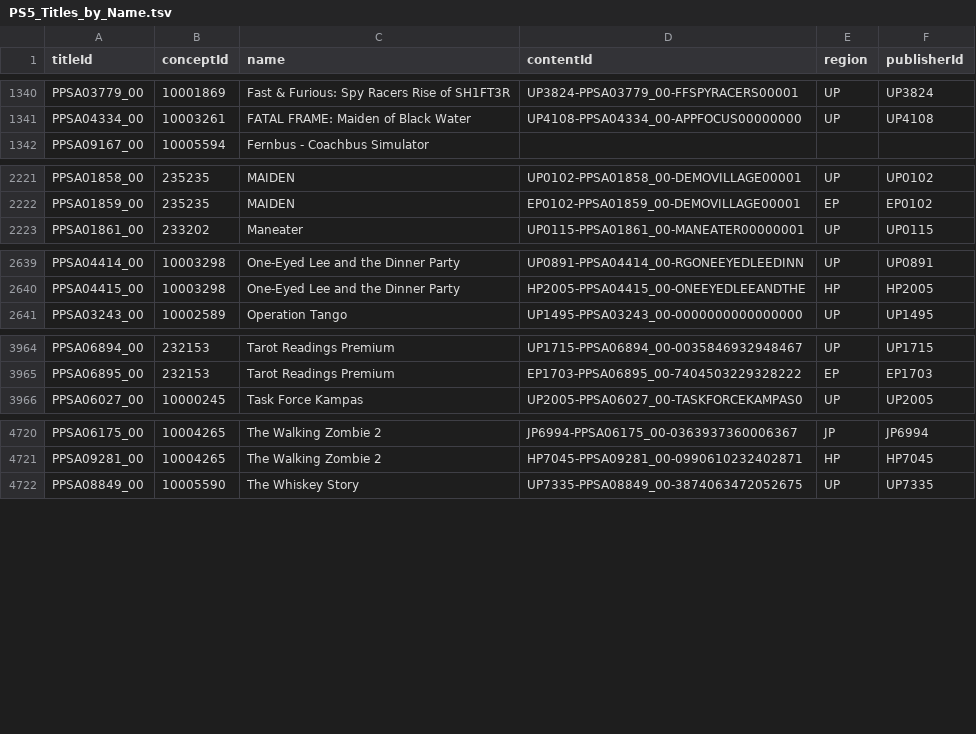
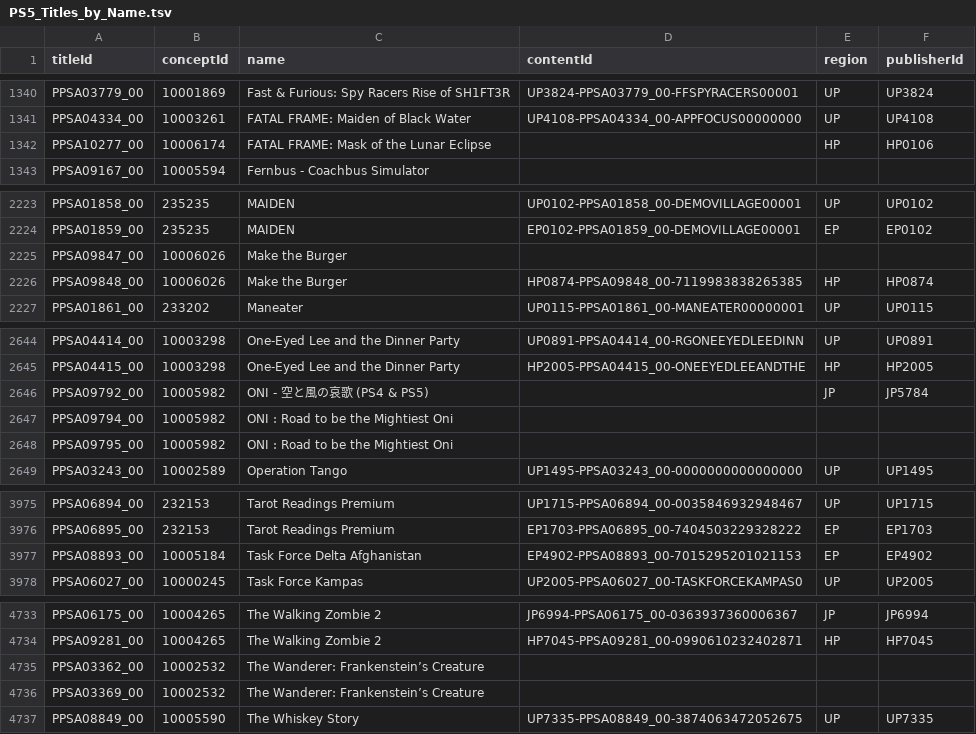
Before and after one commit to andshrew/PlayStation-Titles, a TSV file: PS5_Titles_by_Name.tsv, drawn as a sheet; only a part is shown, gaps mark what is left out; the diff covers the shown part only.

```diff
--- a/PS5_Titles_by_Name.tsv
+++ b/PS5_Titles_by_Name.tsv
@@ -1341,2 +1341,3 @@ PPSA03779_00	10001869	Fast & Furious: Spy Racers Rise of SH1FT3R	UP3824-PPSA0377
 PPSA04334_00	10003261	FATAL FRAME: Maiden of Black Water	UP4108-PPSA04334_00-APPFOCUS00000000	UP	UP4108
+PPSA10277_00	10006174	FATAL FRAME: Mask of the Lunar Eclipse		HP	HP0106
 PPSA09167_00	10005594	Fernbus - Coachbus Simulator			
@@ -2222,2 +2224,4 @@ PPSA01858_00	235235	MAIDEN	UP0102-PPSA01858_00-DEMOVILLAGE00001	UP	UP0102
 PPSA01859_00	235235	MAIDEN	EP0102-PPSA01859_00-DEMOVILLAGE00001	EP	EP0102
+PPSA09847_00	10006026	Make the Burger			
+PPSA09848_00	10006026	Make the Burger	HP0874-PPSA09848_00-7119983838265385	HP	HP0874
 PPSA01861_00	233202	Maneater	UP0115-PPSA01861_00-MANEATER00000001	UP	UP0115
@@ -2640,2 +2645,5 @@ PPSA04414_00	10003298	One-Eyed Lee and the Dinner Party	UP0891-PPSA04414_00-RGON
 PPSA04415_00	10003298	One-Eyed Lee and the Dinner Party	HP2005-PPSA04415_00-ONEEYEDLEEANDTHE	HP	HP2005
+PPSA09792_00	10005982	ONI - 空と風の哀歌 (PS4 & PS5)		JP	JP5784
+PPSA09794_00	10005982	ONI : Road to be the Mightiest Oni			
+PPSA09795_00	10005982	ONI : Road to be the Mightiest Oni			
 PPSA03243_00	10002589	Operation Tango	UP1495-PPSA03243_00-0000000000000000	UP	UP1495
@@ -3965,2 +3976,3 @@ PPSA06894_00	232153	Tarot Readings Premium	UP1715-PPSA06894_00-0035846932948467
 PPSA06895_00	232153	Tarot Readings Premium	EP1703-PPSA06895_00-7404503229328222	EP	EP1703
+PPSA08893_00	10005184	Task Force Delta Afghanistan	EP4902-PPSA08893_00-7015295201021153	EP	EP4902
 PPSA06027_00	10000245	Task Force Kampas	UP2005-PPSA06027_00-TASKFORCEKAMPAS0	UP	UP2005
@@ -4721,2 +4734,4 @@ PPSA06175_00	10004265	The Walking Zombie 2	JP6994-PPSA06175_00-0363937360006367
 PPSA09281_00	10004265	The Walking Zombie 2	HP7045-PPSA09281_00-0990610232402871	HP	HP7045
+PPSA03362_00	10002532	The Wanderer: Frankenstein’s Creature			
+PPSA03369_00	10002532	The Wanderer: Frankenstein’s Creature			
 PPSA08849_00	10005590	The Whiskey Story	UP7335-PPSA08849_00-3874063472052675	UP	UP7335
```
Also changed, not shown: 9 added rows and 6 edited cells elsewhere in this file, PS5_Titles.tsv, PS5_Titles_by_Concept.tsv, 29 other files.
